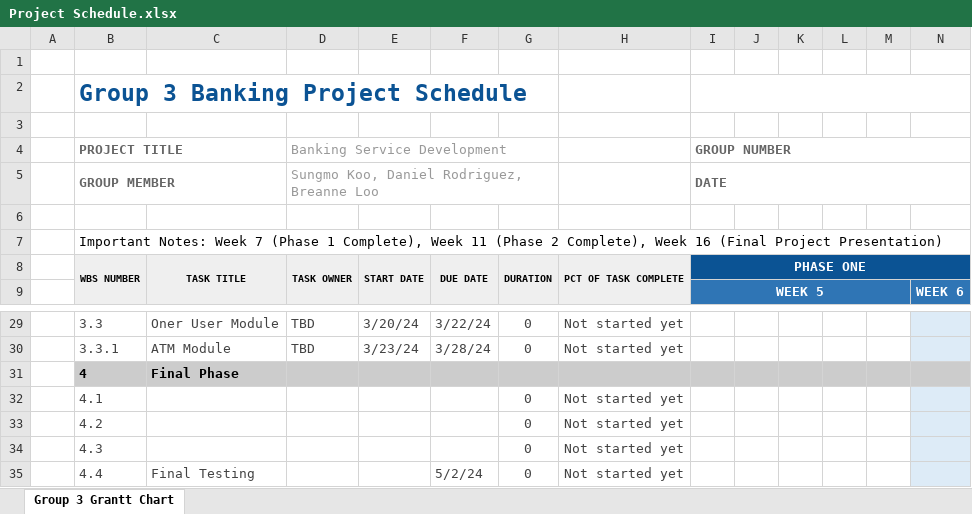
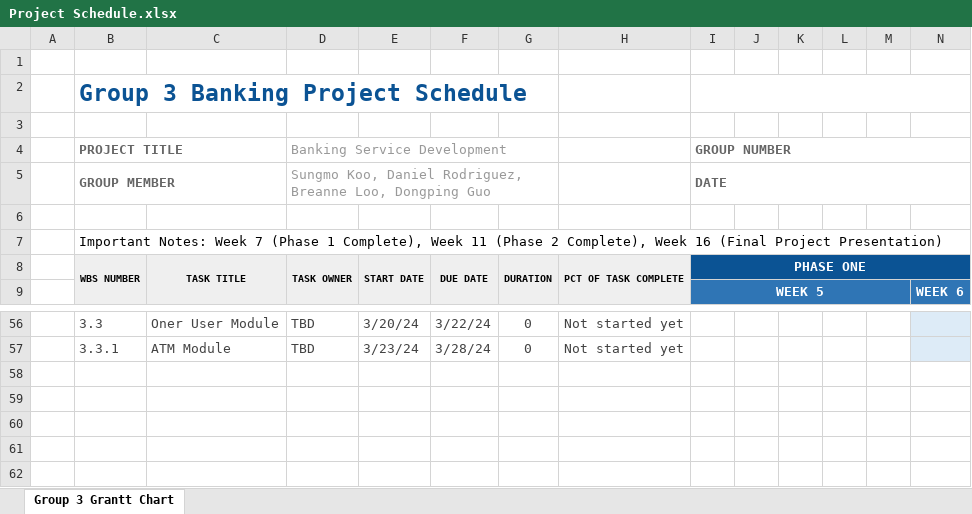
Before and after one commit to danny-zebby/Banking_System, an Excel workbook: Project Schedule.xlsx, sheet Group 3 Grantt Chart, drawn as a sheet; only a part is shown, gaps mark what is left out; values as stored, in another font and other column widths than the file's, no borders; charts and pictures and conditional formats not drawn; removed rows and columns are numbered as before the commit, all else as after; rows hold the shown columns only; the diff covers the shown part only; the diff names each change by its address in the sheet, - before the commit and + after, or states it on an @@ line.

Commit message:
Phase 2 document upload

```diff
--- a/Project Schedule.xlsx (sheet Group 3 Grantt Chart)
+++ b/Project Schedule.xlsx (sheet Group 3 Grantt Chart)
-D5 (TASK OWNER): …Rodriguez, Breanne Loo
+D5 (TASK OWNER): …Rodriguez, Breanne Loo, Dongping Guo
-row 31:  | 4 | Final Phase
-row 32:  | 4.1 |  |  |  |  | 0 | Not started yet
-row 33:  | 4.2 |  |  |  |  | 0 | Not started yet
-row 34:  | 4.3 |  |  |  |  | 0 | Not started yet
-row 35:  | 4.4 | Final Testing |  |  | 5/2/24 | 0 | Not started yet
```
Also changed, not shown: 31 added rows and 4 removed rows elsewhere in this sheet, 10 other files.
